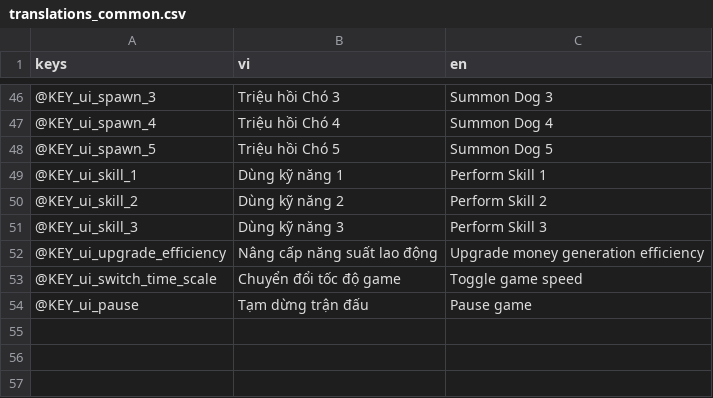
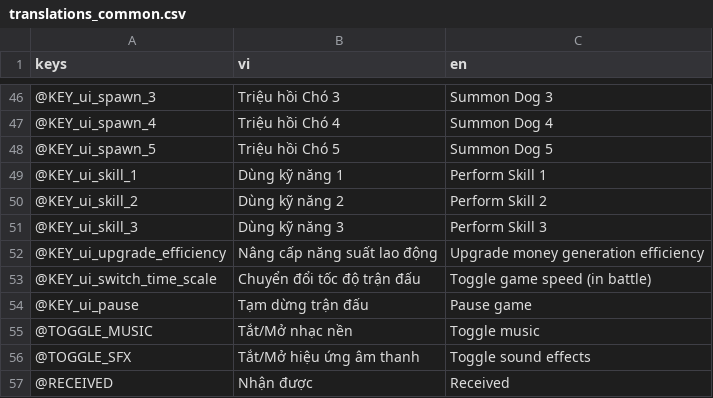
Before and after one commit to comaybay/the-battle-dogs-kltn, a CSV file: resources/translations/translations_common.csv, drawn as a sheet; only a part is shown, gaps mark what is left out.

```diff
--- a/resources/translations/translations_common.csv
+++ b/resources/translations/translations_common.csv
@@ -53,3 +53,6 @@ keys,vi,en
 @KEY_ui_upgrade_efficiency,Nâng cấp năng suất lao động,Upgrade money generation efficiency
-@KEY_ui_switch_time_scale,Chuyển đổi tốc độ game,Toggle game speed
+@KEY_ui_switch_time_scale,Chuyển đổi tốc độ trận đấu,Toggle game speed (in battle)
 @KEY_ui_pause,Tạm dừng trận đấu,Pause game
+@TOGGLE_MUSIC,Tắt/Mở nhạc nền,Toggle music
+@TOGGLE_SFX,Tắt/Mở hiệu ứng âm thanh,Toggle sound effects
+@RECEIVED,Nhận được,Received
```
Also changed, not shown: 19 other files.
